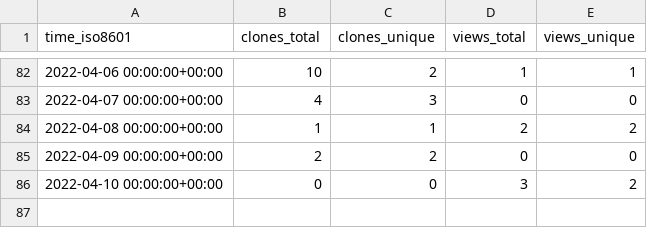
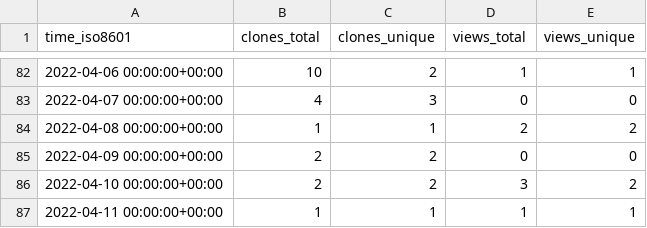
Before and after one commit to GeekVisit/uproot, a CSV file: GeekVisit/uproot/ghrs-data/views_clones_aggregate.csv, drawn as a sheet; only a part is shown, gaps mark what is left out.

```diff
--- a/GeekVisit/uproot/ghrs-data/views_clones_aggregate.csv
+++ b/GeekVisit/uproot/ghrs-data/views_clones_aggregate.csv
@@ -85,2 +85,3 @@ time_iso8601,clones_total,clones_unique,views_total,views_unique
 2022-04-09 00:00:00+00:00,2,2,0,0
-2022-04-10 00:00:00+00:00,0,0,3,2
+2022-04-10 00:00:00+00:00,2,2,3,2
+2022-04-11 00:00:00+00:00,1,1,1,1
```
Also changed, not shown: 1 other file.
